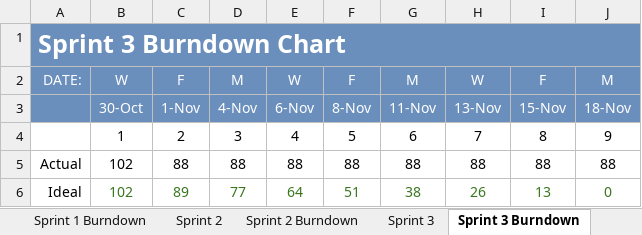
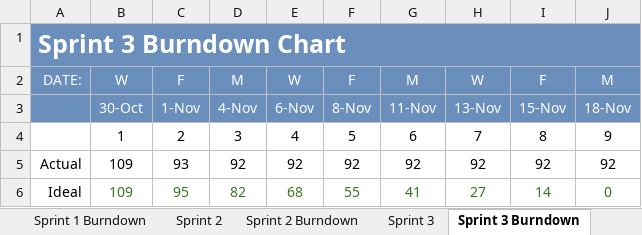
Before and after one commit to milneti/PayBack, an Excel workbook: PayBack - CEN3031 Scrum.xlsx, sheet Sprint 3 Burndown, drawn as a sheet; values as stored, in another font and other column widths than the file's, no borders; charts and pictures not drawn; removed rows and columns are numbered as before the commit, all else as after; the diff names each change by its address in the sheet, - before the commit and + after, or states it on an @@ line.

```diff
--- a/PayBack - CEN3031 Scrum.xlsx (sheet Sprint 3 Burndown)
+++ b/PayBack - CEN3031 Scrum.xlsx (sheet Sprint 3 Burndown)
-row 5: Actual | 102 | 88 | 88 | 88 | 88 | 88 | 88 | 88 | 88
-row 6: Ideal | 102 | 89 | 77 | 64 | 51 | 38 | 26 | 13 | 0
+row 5: Actual | 109 | 93 | 92 | 92 | 92 | 92 | 92 | 92 | 92
+row 6: Ideal | 109 | 95 | 82 | 68 | 55 | 41 | 27 | 14 | 0
```
Also changed, not shown: sheet Sprint 3, formulas that keep their value, charts or pictures.
